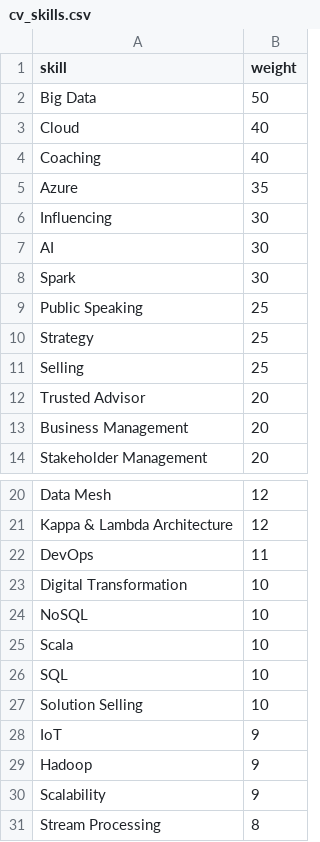
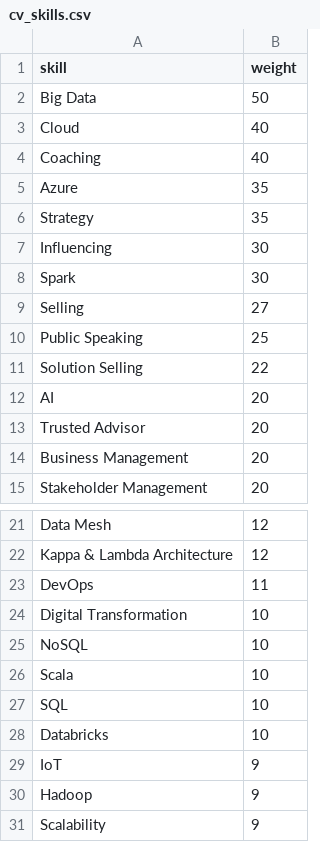
Before and after one commit to nathan-gs/nathan-gs.github.com, a CSV file: _data/cv_skills.csv, drawn as a sheet; only a part is shown, gaps mark what is left out; the shorter side is filled out with more unchanged rows.

Commit message:
skills

```diff
--- a/_data/cv_skills.csv
+++ b/_data/cv_skills.csv
@@ -5,8 +5,9 @@ Coaching, 40
 Azure, 35
+Strategy, 35
 Influencing, 30
-AI, 30
 Spark, 30
+Selling, 27
 Public Speaking, 25
-Strategy, 25
-Selling, 25
+Solution Selling, 22
+AI, 20
 Trusted Advisor, 20
@@ -26,3 +27,3 @@ Scala, 10
 SQL, 10
-Solution Selling, 10
+Databricks, 10
 IoT, 9
```
